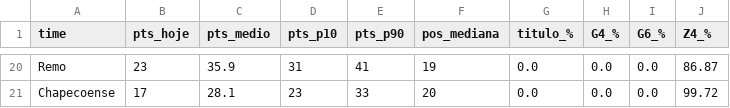
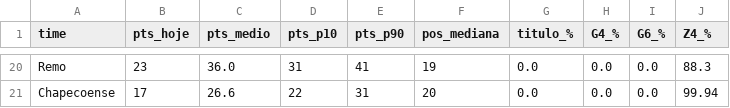
Before and after one commit to danguibes/monte-carlo-brasileirao, a CSV file: out/projecao.csv, drawn as a sheet; only a part is shown, gaps mark what is left out; the diff covers the shown part only; the diff names each change by its address in the sheet, - before the commit and + after, or states it on an @@ line.

```diff
--- a/out/projecao.csv
+++ b/out/projecao.csv
-C20 (pts_medio): 35.9
+C20 (pts_medio): 36.0
-J20 (Z4_%): 86.87
+J20 (Z4_%): 88.3
-C21 (pts_medio): 28.1
+C21 (pts_medio): 26.6
-D21 (pts_p10): 23
+D21 (pts_p10): 22
-E21 (pts_p90): 33
+E21 (pts_p90): 31
-J21 (Z4_%): 99.72
+J21 (Z4_%): 99.94
```
Also changed, not shown: 3 added rows, 3 removed rows and 55 edited cells elsewhere in this file, data/matches.csv, out/bootstrap.csv, 15 other files.
